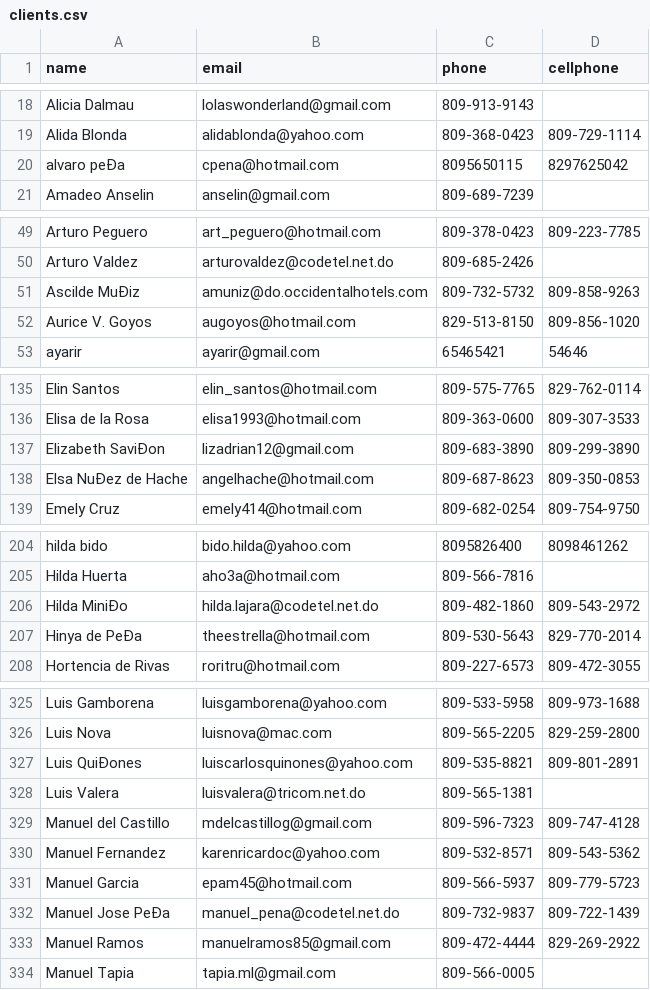
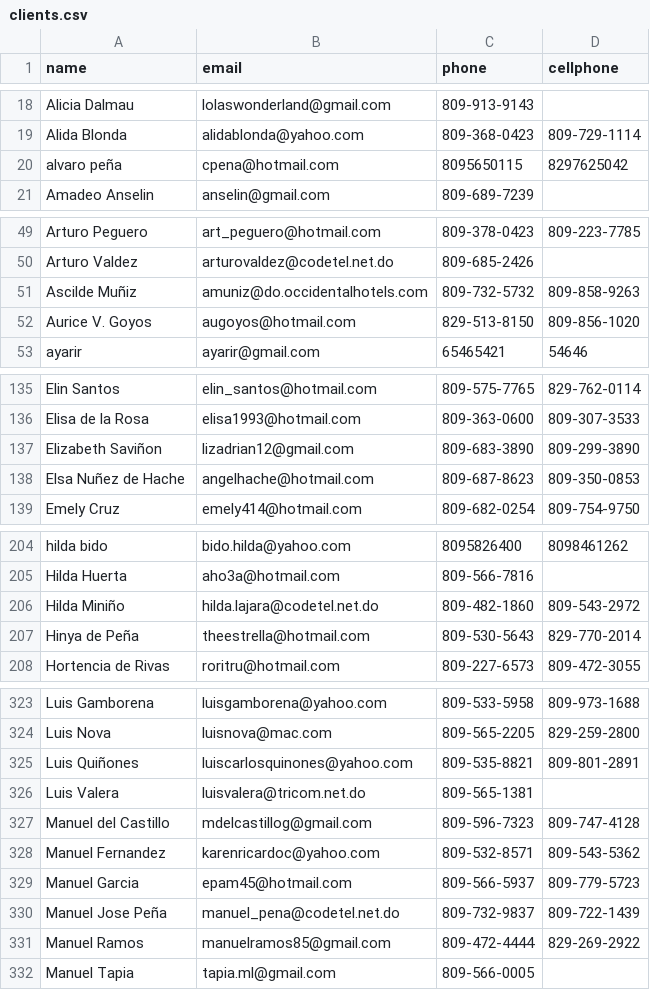
Before and after one commit to josenova/servican, a CSV file: public/clients.csv, drawn as a sheet; only a part is shown, gaps mark what is left out; the diff covers the shown part only.

```diff
--- a/public/clients.csv
+++ b/public/clients.csv
@@ -19,3 +19,3 @@ Alicia Dalmau,lolaswonderland@gmail.com,809-913-9143,
 Alida Blonda,alidablonda@yahoo.com,809-368-0423,809-729-1114
-alvaro peÐa,cpena@hotmail.com,8095650115,8297625042
+alvaro peña,cpena@hotmail.com,8095650115,8297625042
 Amadeo Anselin,anselin@gmail.com,809-689-7239,
@@ -50,3 +50,3 @@ Arturo Peguero,art_peguero@hotmail.com,809-378-0423,809-223-7785
 Arturo Valdez,arturovaldez@codetel.net.do,809-685-2426,
-Ascilde MuÐiz,amuniz@do.occidentalhotels.com,809-732-5732,809-858-9263
+Ascilde Muñiz,amuniz@do.occidentalhotels.com,809-732-5732,809-858-9263
 Aurice V. Goyos,augoyos@hotmail.com,829-513-8150,809-856-1020
@@ -136,4 +136,4 @@ Elin Santos,elin_santos@hotmail.com,809-575-7765,829-762-0114
 Elisa de la Rosa,elisa1993@hotmail.com,809-363-0600,809-307-3533
-Elizabeth SaviÐon,lizadrian12@gmail.com,809-683-3890,809-299-3890
-Elsa NuÐez de Hache,angelhache@hotmail.com,809-687-8623,809-350-0853
+Elizabeth Saviñon,lizadrian12@gmail.com,809-683-3890,809-299-3890
+Elsa Nuñez de Hache,angelhache@hotmail.com,809-687-8623,809-350-0853
 Emely Cruz,emely414@hotmail.com,809-682-0254,809-754-9750
@@ -205,4 +205,4 @@ hilda bido,bido.hilda@yahoo.com,8095826400,8098461262
 Hilda Huerta,aho3a@hotmail.com,809-566-7816,
-Hilda MiniÐo,hilda.lajara@codetel.net.do,809-482-1860,809-543-2972
-Hinya de PeÐa,theestrella@hotmail.com,809-530-5643,829-770-2014
+Hilda Miniño,hilda.lajara@codetel.net.do,809-482-1860,809-543-2972
+Hinya de Peña,theestrella@hotmail.com,809-530-5643,829-770-2014
 Hortencia de Rivas,roritru@hotmail.com,809-227-6573,809-472-3055
@@ -326,3 +324,3 @@ Luis Gamborena,luisgamborena@yahoo.com,809-533-5958,809-973-1688
 Luis Nova,luisnova@mac.com,809-565-2205,829-259-2800
-Luis QuiÐones,luiscarlosquinones@yahoo.com,809-535-8821,809-801-2891
+Luis Quiñones,luiscarlosquinones@yahoo.com,809-535-8821,809-801-2891
 Luis Valera,luisvalera@tricom.net.do,809-565-1381,
@@ -331,3 +329,3 @@ Manuel Fernandez,karenricardoc@yahoo.com,809-532-8571,809-543-5362
 Manuel Garcia,epam45@hotmail.com,809-566-5937,809-779-5723
-Manuel Jose PeÐa,manuel_pena@codetel.net.do,809-732-9837,809-722-1439
+Manuel Jose Peña,manuel_pena@codetel.net.do,809-732-9837,809-722-1439
 Manuel Ramos,manuelramos85@gmail.com,809-472-4444,829-269-2922
```
Also changed, not shown: 2 removed rows and 12 edited cells elsewhere in this file, 1 other file.
